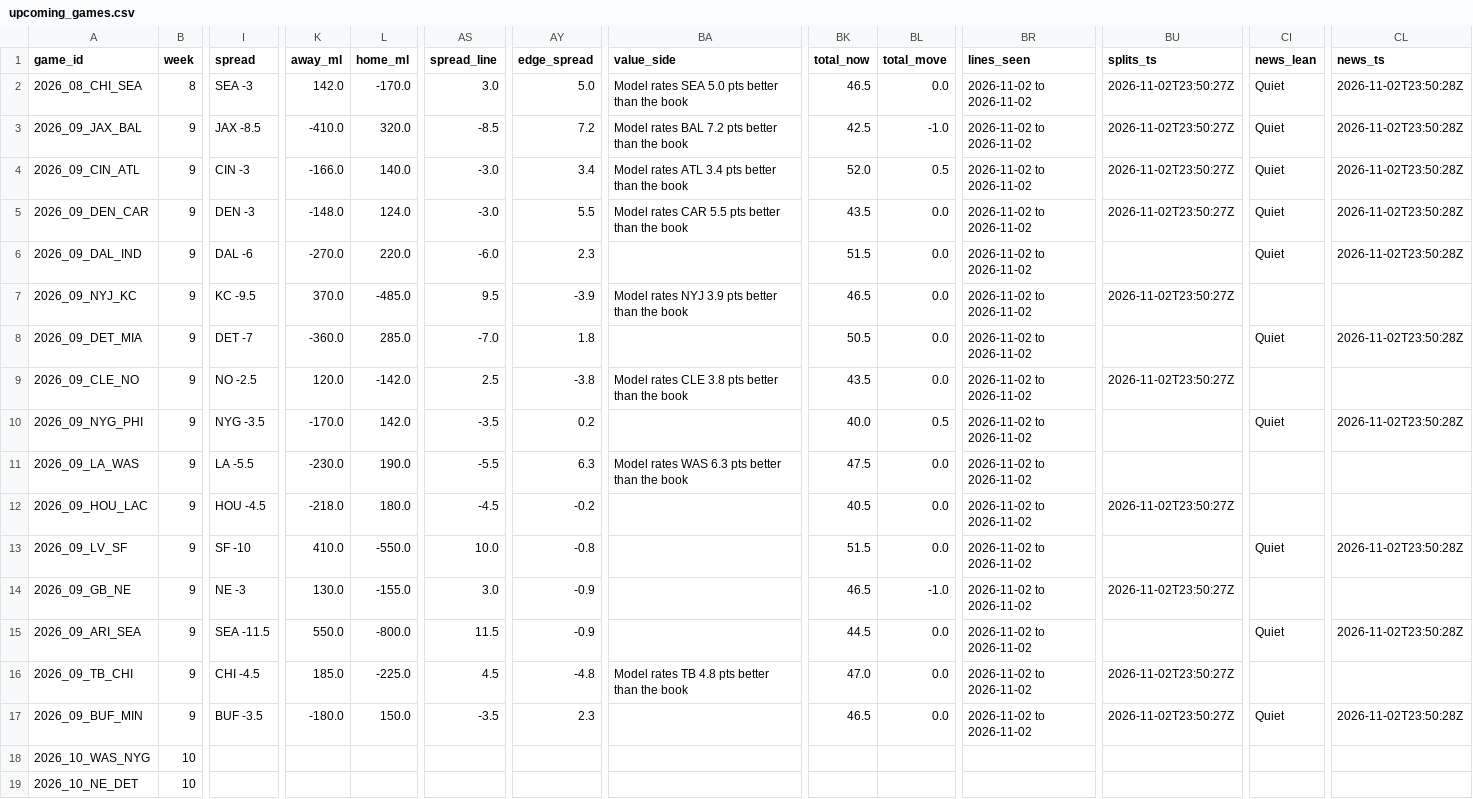
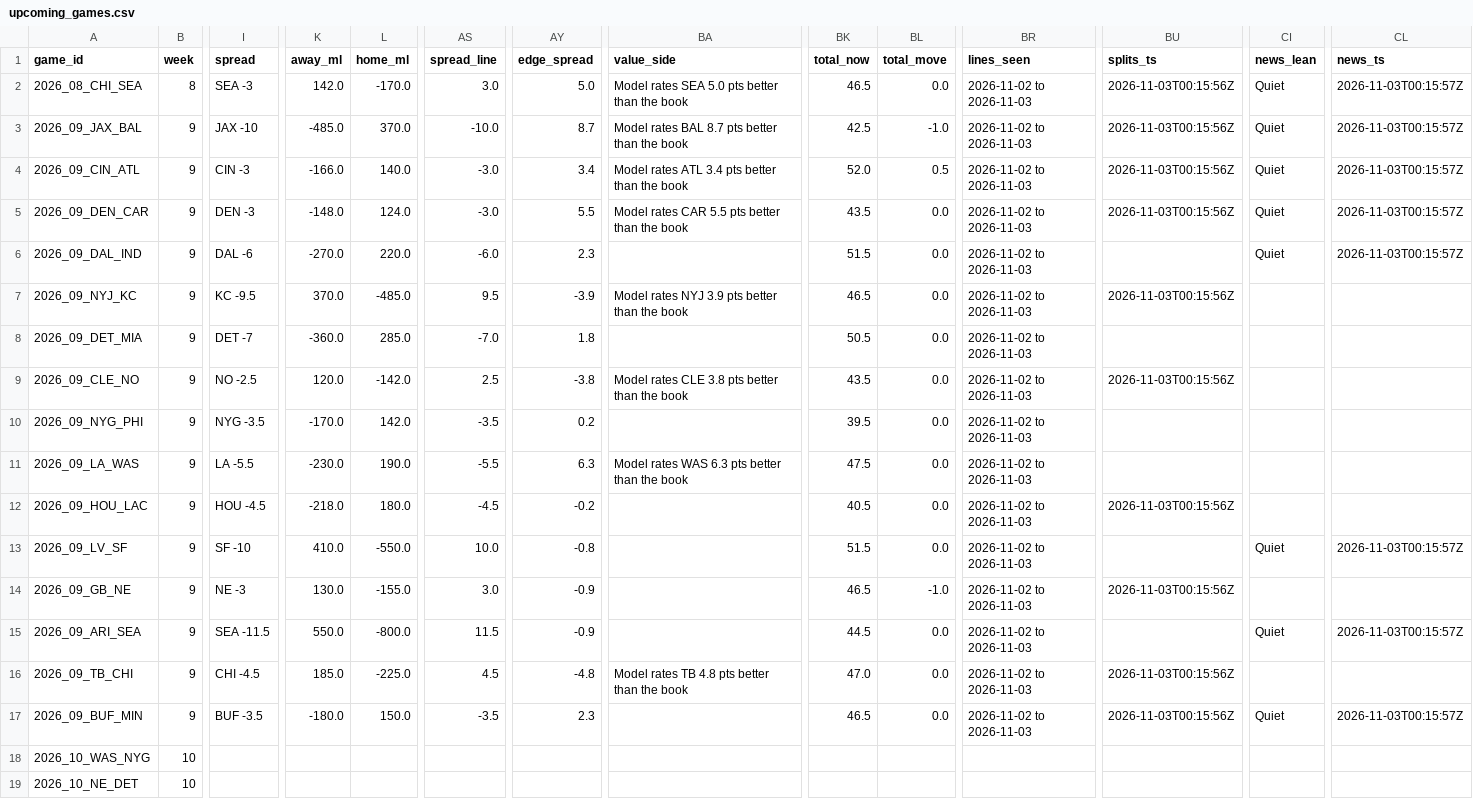
Before and after one commit to mrpoolleakrepair-mo/nfl-board, a CSV file: data/upcoming_games.csv, drawn as a sheet; only a part is shown, gaps mark what is left out; the diff names each change by its address in the sheet, - before the commit and + after, or states it on an @@ line.

```diff
--- a/data/upcoming_games.csv
+++ b/data/upcoming_games.csv
-BR2:BR17 (lines_seen): 2026-11-02 to 2026-11-02
+BR2:BR17 (lines_seen): 2026-11-02 to 2026-11-03
-BU2:BU5 (splits_ts): 2026-11-02T23:50:27Z
+BU2:BU5 (splits_ts): 2026-11-03T00:15:56Z
-CL2:CL6 (news_ts): 2026-11-02T23:50:28Z
+CL2:CL6 (news_ts): 2026-11-03T00:15:57Z
-I3 (spread): JAX -8.5
+I3 (spread): JAX -10
-K3 (away_ml): -410.0
+K3 (away_ml): -485.0
-L3 (home_ml): 320.0
+L3 (home_ml): 370.0
-AS3 (spread_line): -8.5
+AS3 (spread_line): -10.0
-AY3 (edge_spread): 7.2
+AY3 (edge_spread): 8.7
-BA3 (value_side): Model rates BAL 7.2 pts better than the book
+BA3 (value_side): Model rates BAL 8.7 pts better than the book
-BU7 (splits_ts): 2026-11-02T23:50:27Z
+BU7 (splits_ts): 2026-11-03T00:15:56Z
-CI8 (news_lean): Quiet
+CI8 (news_lean): (empty)
-CL8 (news_ts): 2026-11-02T23:50:28Z
+CL8 (news_ts): (empty)
-BU9 (splits_ts): 2026-11-02T23:50:27Z
+BU9 (splits_ts): 2026-11-03T00:15:56Z
-BK10 (total_now): 40.0
+BK10 (total_now): 39.5
-BL10 (total_move): 0.5
+BL10 (total_move): 0.0
-CI10 (news_lean): Quiet
+CI10 (news_lean): (empty)
-CL10 (news_ts): 2026-11-02T23:50:28Z
+CL10 (news_ts): (empty)
-BU12 (splits_ts): 2026-11-02T23:50:27Z
+BU12 (splits_ts): 2026-11-03T00:15:56Z
-CL13 (news_ts): 2026-11-02T23:50:28Z
+CL13 (news_ts): 2026-11-03T00:15:57Z
-BU14 (splits_ts): 2026-11-02T23:50:27Z
+BU14 (splits_ts): 2026-11-03T00:15:56Z
-CL15 (news_ts): 2026-11-02T23:50:28Z
+CL15 (news_ts): 2026-11-03T00:15:57Z
-BU16:BU17 (splits_ts): 2026-11-02T23:50:27Z
+BU16:BU17 (splits_ts): 2026-11-03T00:15:56Z
-CL17 (news_ts): 2026-11-02T23:50:28Z
+CL17 (news_ts): 2026-11-03T00:15:57Z
```
Also changed, not shown: data/caesars_periods.csv, data/news_snapshots.csv, 5 other files.
